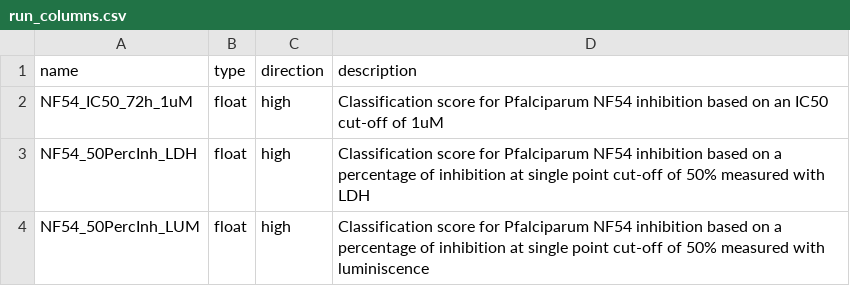
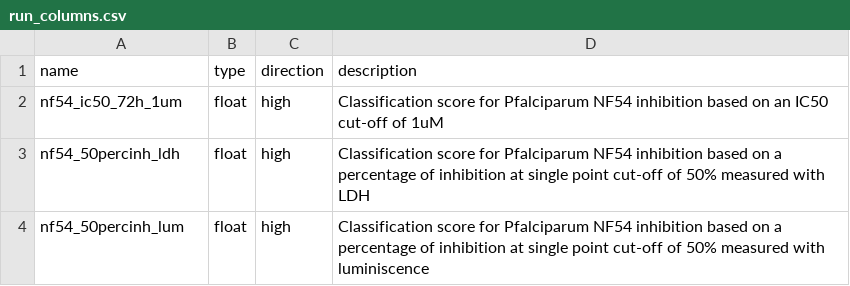
Before and after one commit to ersilia-os/eos4rta, a CSV file: model/framework/columns/run_columns.csv, drawn as a sheet.

Commit message:
model rebuilding

```diff
--- a/model/framework/columns/run_columns.csv
+++ b/model/framework/columns/run_columns.csv
@@ -1,4 +1,4 @@
 name,type,direction,description
-NF54_IC50_72h_1uM,float,high,Classification score for Pfalciparum NF54 inhibition based on an IC50 cut-off of 1uM
-NF54_50PercInh_LDH,float,high,Classification score for Pfalciparum NF54 inhibition based on a percentage of inhibition at single point cut-off of 50% measured with LDH
-NF54_50PercInh_LUM,float,high,Classification score for Pfalciparum NF54 inhibition based on a percentage of inhibition at single point cut-off of 50% measured with luminiscence
+nf54_ic50_72h_1um,float,high,Classification score for Pfalciparum NF54 inhibition based on an IC50 cut-off of 1uM
+nf54_50percinh_ldh,float,high,Classification score for Pfalciparum NF54 inhibition based on a percentage of inhibition at single point cut-off of 50% measured with LDH
+nf54_50percinh_lum,float,high,Classification score for Pfalciparum NF54 inhibition based on a percentage of inhibition at single point cut-off of 50% measured with luminiscence
```
Also changed, not shown: 18 other files.
